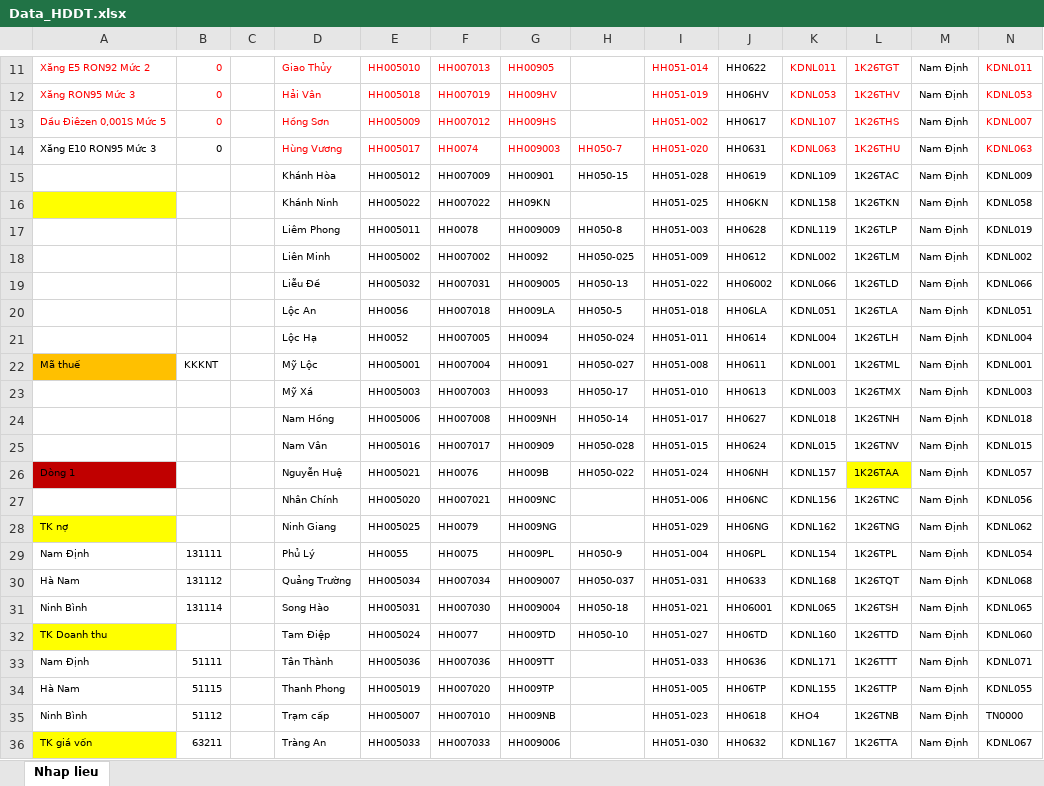
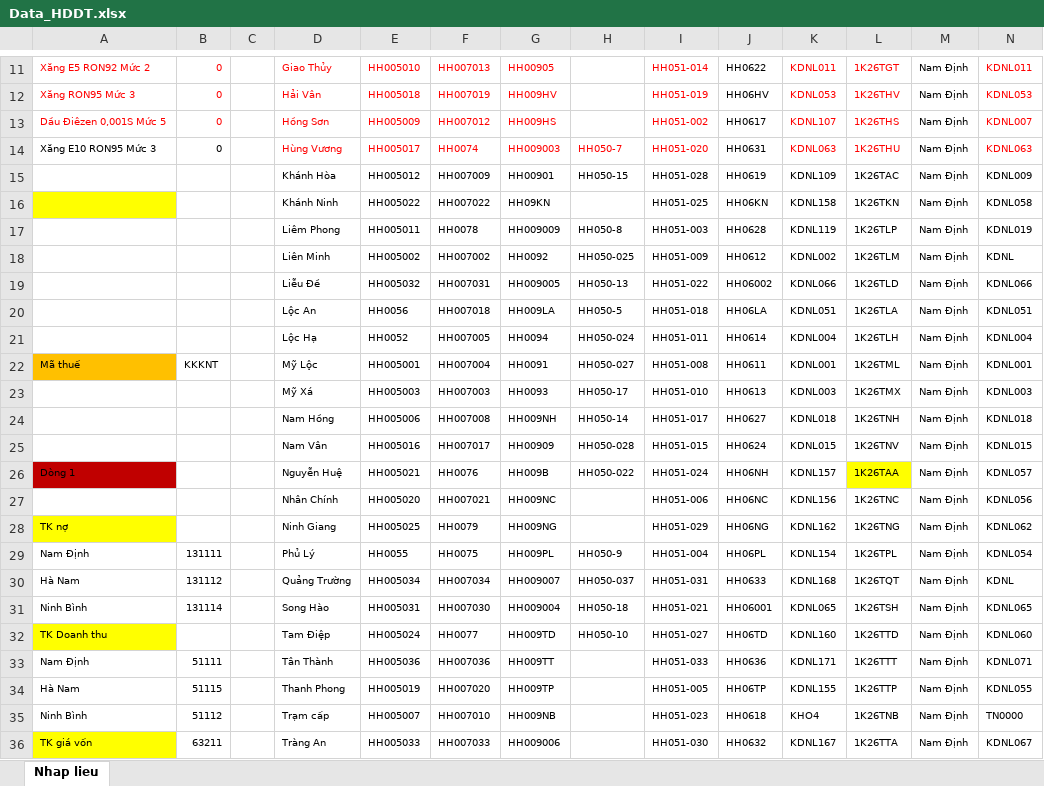
Before and after one commit to TrongHoan81/UpSSE_render, an Excel workbook: Data_HDDT.xlsx, sheet Nhap lieu, drawn as a sheet; only a part is shown, gaps mark what is left out; values as stored, in another font and other column widths than the file's, no borders; the diff names each change by its address in the sheet, - before the commit and + after, or states it on an @@ line.

Commit message:
QT_LM

```diff
--- a/Data_HDDT.xlsx (sheet Nhap lieu)
+++ b/Data_HDDT.xlsx (sheet Nhap lieu)
-N18: KDNL002
+N18: KDNL
-N30: KDNL068
+N30: KDNL
```
